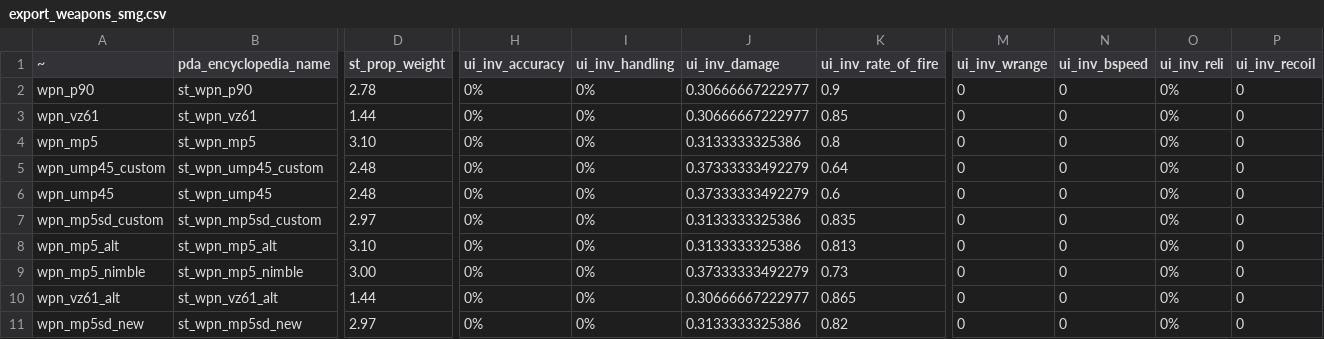
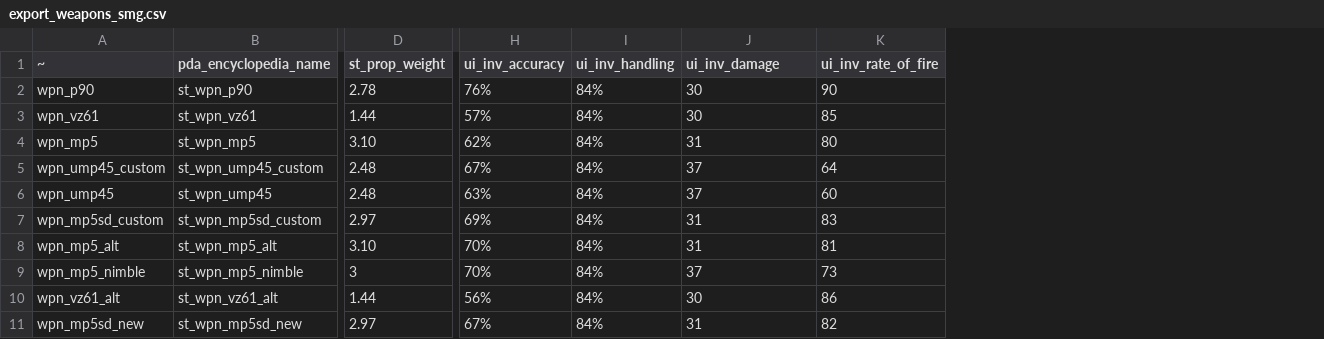
Before and after one commit to SaloEater/Universal-Stalker-Anomaly-Data-Export, a CSV file: data/export_weapons_smg.csv, drawn as a sheet; only a part is shown, gaps mark what is left out; the diff covers the shown part only; the diff names each change by its address in the sheet, - before the commit and + after, or states it on an @@ line.

```diff
--- a/data/export_weapons_smg.csv
+++ b/data/export_weapons_smg.csv
-column M (ui_inv_wrange), rows 2-11: all 0
-column N (ui_inv_bspeed), rows 2-11: all 0
-column O (ui_inv_reli), rows 2-11: all 0%
-column P (ui_inv_recoil), rows 2-11: all 0
-H2 (ui_inv_accuracy): 0%
+H2 (ui_inv_accuracy): 76%
-I2:I11 (ui_inv_handling): 0%
+I2:I11 (ui_inv_handling): 84%
-J2:J3 (ui_inv_damage): 0.30666667222977
+J2:J3 (ui_inv_damage): 30
-K2 (ui_inv_rate_of_fire): 0.9
+K2 (ui_inv_rate_of_fire): 90
-H3 (ui_inv_accuracy): 0%
+H3 (ui_inv_accuracy): 57%
-K3 (ui_inv_rate_of_fire): 0.85
+K3 (ui_inv_rate_of_fire): 85
-H4 (ui_inv_accuracy): 0%
+H4 (ui_inv_accuracy): 62%
-J4 (ui_inv_damage): 0.3133333325386
+J4 (ui_inv_damage): 31
-K4 (ui_inv_rate_of_fire): 0.8
+K4 (ui_inv_rate_of_fire): 80
-H5 (ui_inv_accuracy): 0%
+H5 (ui_inv_accuracy): 67%
-J5:J6 (ui_inv_damage): 0.37333333492279
+J5:J6 (ui_inv_damage): 37
-K5 (ui_inv_rate_of_fire): 0.64
+K5 (ui_inv_rate_of_fire): 64
-H6 (ui_inv_accuracy): 0%
+H6 (ui_inv_accuracy): 63%
-K6 (ui_inv_rate_of_fire): 0.6
+K6 (ui_inv_rate_of_fire): 60
-H7 (ui_inv_accuracy): 0%
+H7 (ui_inv_accuracy): 69%
-J7:J8 (ui_inv_damage): 0.3133333325386
+J7:J8 (ui_inv_damage): 31
-K7 (ui_inv_rate_of_fire): 0.835
+K7 (ui_inv_rate_of_fire): 83
-H8:H9 (ui_inv_accuracy): 0%
+H8:H9 (ui_inv_accuracy): 70%
-K8 (ui_inv_rate_of_fire): 0.813
+K8 (ui_inv_rate_of_fire): 81
-D9 (st_prop_weight): 3.00
+D9 (st_prop_weight): 3
-J9 (ui_inv_damage): 0.37333333492279
+J9 (ui_inv_damage): 37
-K9 (ui_inv_rate_of_fire): 0.73
+K9 (ui_inv_rate_of_fire): 73
-H10 (ui_inv_accuracy): 0%
+H10 (ui_inv_accuracy): 56%
-J10 (ui_inv_damage): 0.30666667222977
+J10 (ui_inv_damage): 30
-K10 (ui_inv_rate_of_fire): 0.865
+K10 (ui_inv_rate_of_fire): 86
-H11 (ui_inv_accuracy): 0%
+H11 (ui_inv_accuracy): 67%
-J11 (ui_inv_damage): 0.3133333325386
+J11 (ui_inv_damage): 31
-K11 (ui_inv_rate_of_fire): 0.82
+K11 (ui_inv_rate_of_fire): 82
```
Also changed, not shown: 36 edited cells elsewhere in this file, data/export_artefacts.csv, data/export_weapons_pistol.csv, 12 other files.
